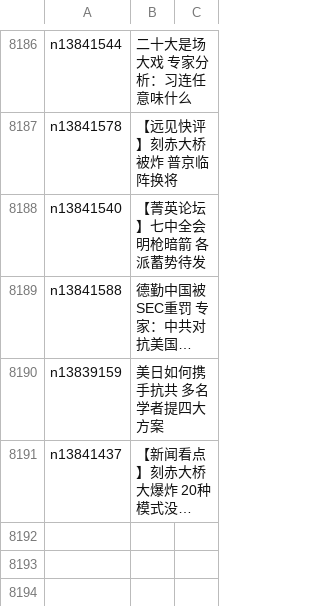
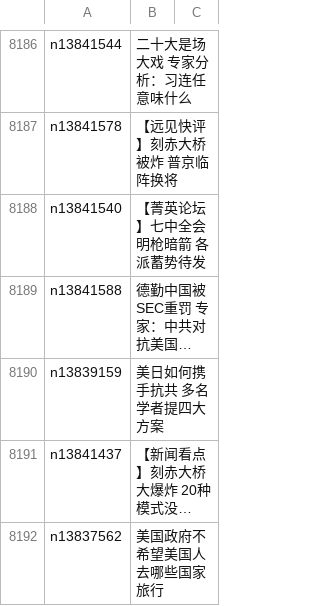
Before and after one commit to epic-marker/epoch-news, a CSV file: indexes/ncid1078159.csv, drawn as a sheet; only a part is shown, gaps mark what is left out; long unchanged cells end in …; the diff names each change by its address in the sheet, - before the commit and + after, or states it on an @@ line.

```diff
--- a/indexes/ncid1078159.csv
+++ b/indexes/ncid1078159.csv
+row 8192: n13837562 | 美国政府不希望美国人去哪些国家旅行
```
Also changed, not shown: indexes/ncid1349361.csv, indexes/ncid277.csv, 23 other files.
